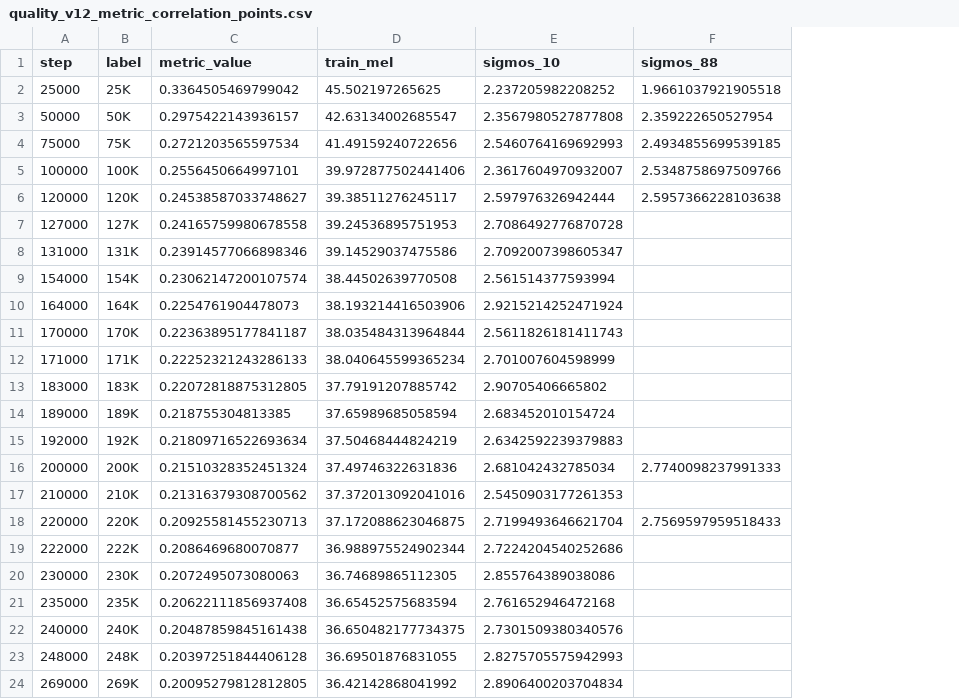
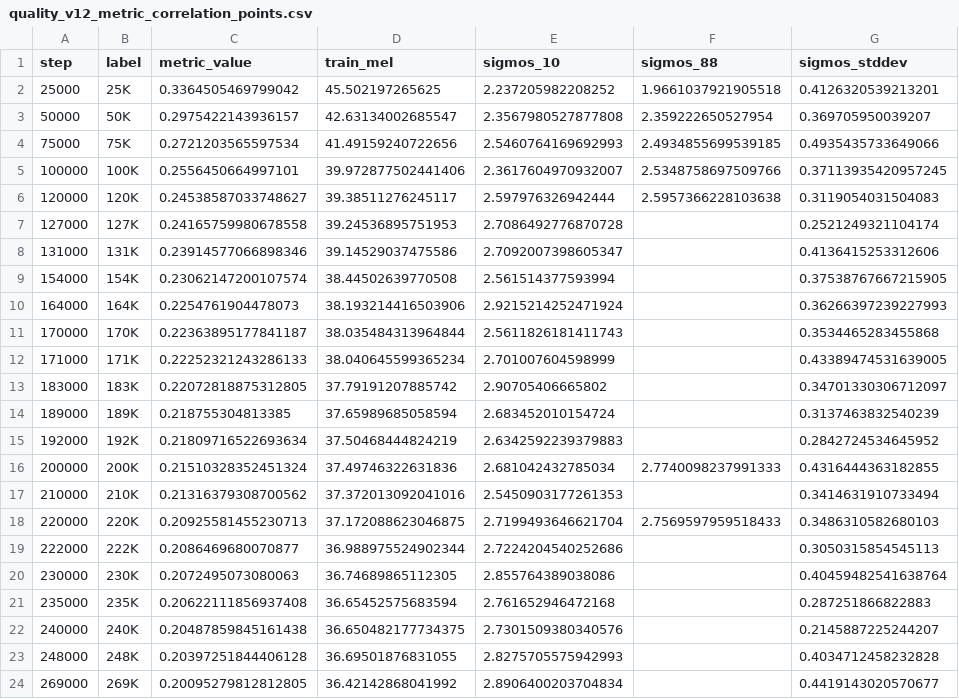
Before and after one commit to robinhad/ukrainian-tts, a CSV file: training/reports/quality_v12_metric_correlation_points.csv, drawn as a sheet; the diff names each change by its address in the sheet, - before the commit and + after, or states it on an @@ line.

```diff
--- a/training/reports/quality_v12_metric_correlation_points.csv
+++ b/training/reports/quality_v12_metric_correlation_points.csv
+column G (sigmos_stddev), rows 2-24: 0.4126320539213201 | 0.369705950039207 | 0.4935435733649066 | 0.37113935420957245 | 0.3119054031504083 | 0.2521249321104174 | 0.4136415253312606 | 0.37538767667215905 | 0.36266397239227993 | 0.3534465283455868 | 0.43389474531639005 | 0.34701330306712097 | 0.3137463832540239 | 0.2842724534645952 | 0.4316444363182855 | 0.3414631910733494 | 0.3486310582680103 | 0.3050315854545113 | 0.40459482541638764 | 0.287251866822883 | 0.2145887225244207 | 0.4034712458232828 | 0.4419143020570677
```
Also changed, not shown: 5 other files.
